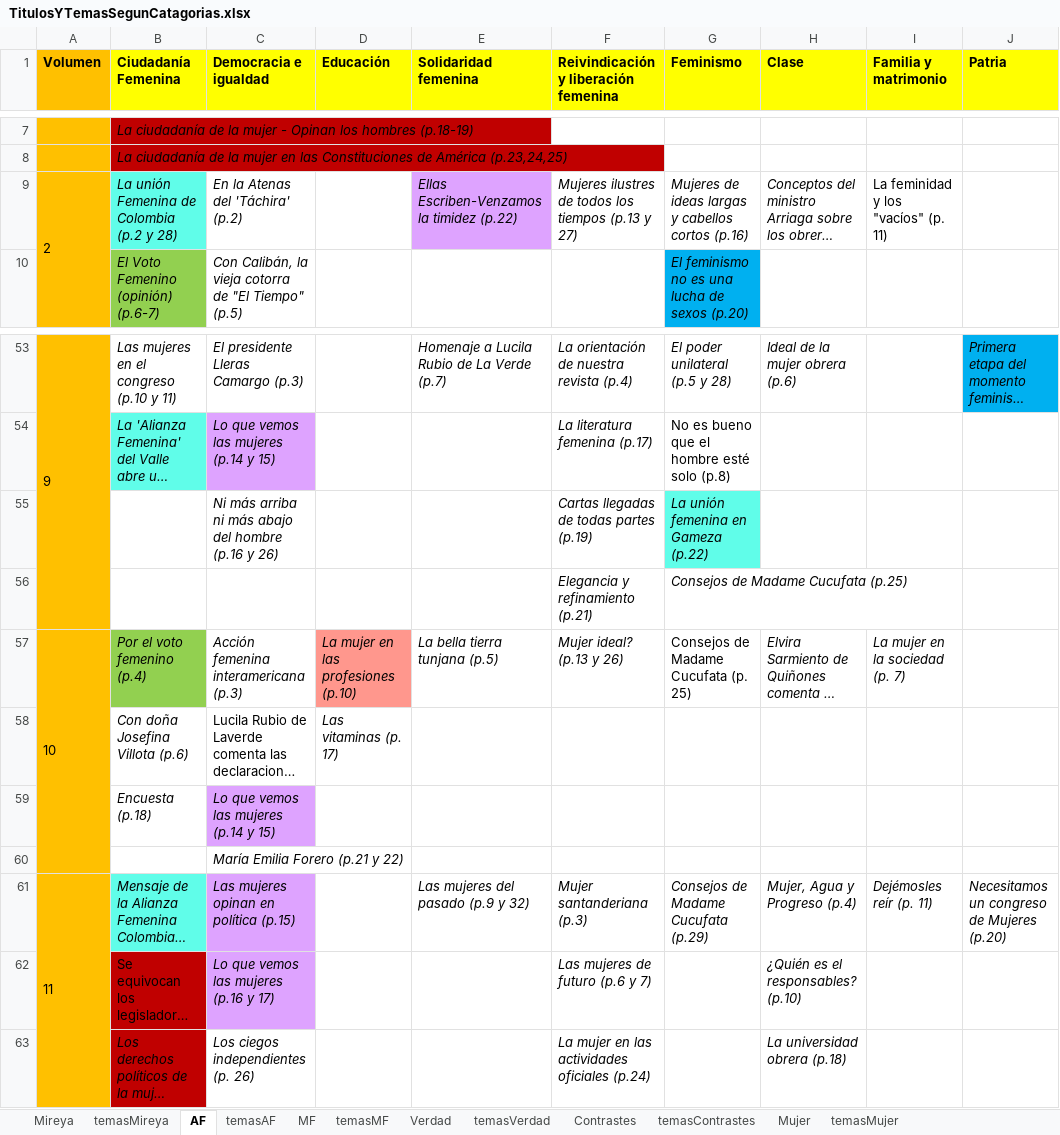
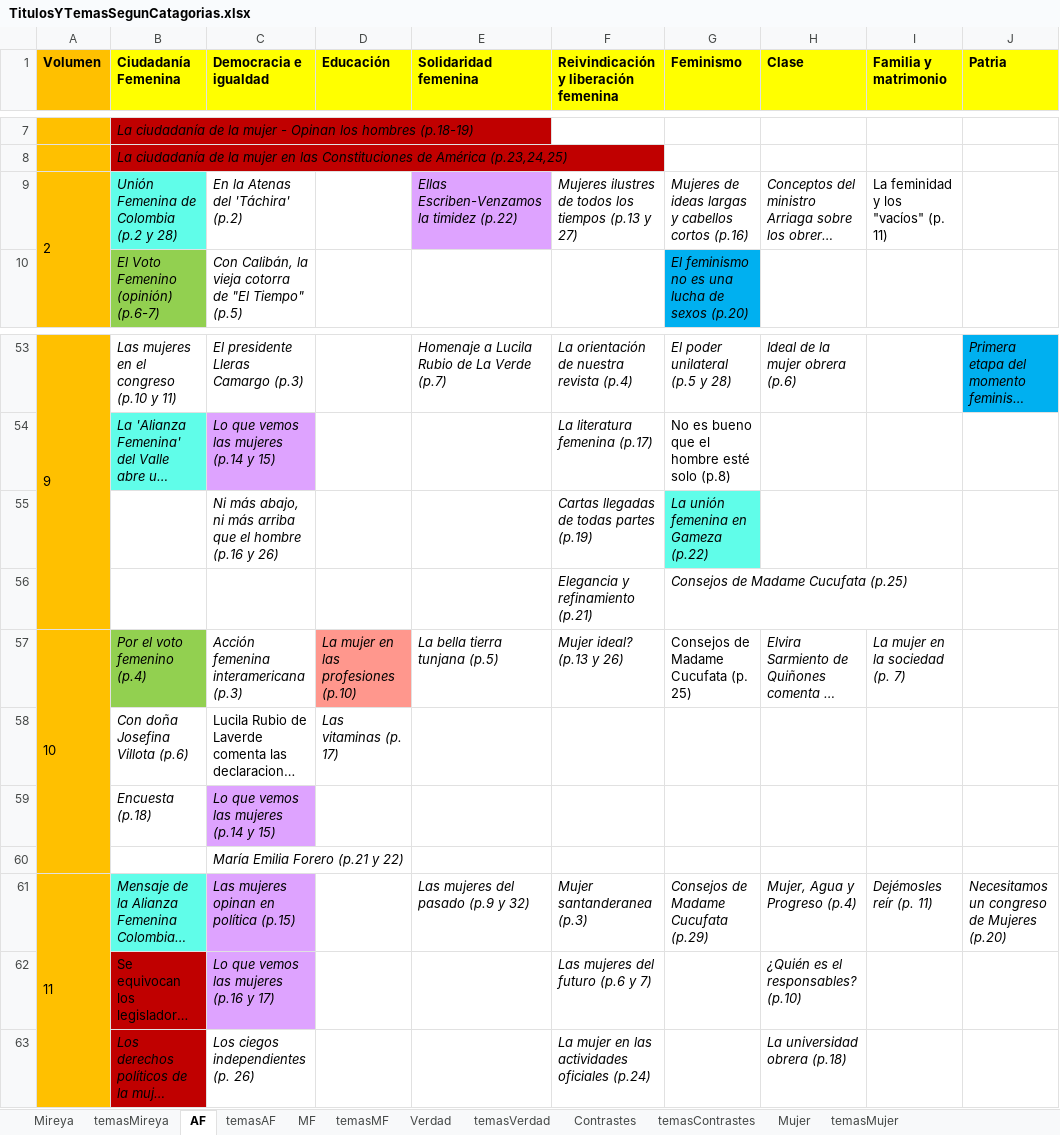
Before and after one commit to 1cgonza/mujeres-de-prensa, an Excel workbook: parser/public/data/TitulosYTemasSegunCatagorias.xlsx, sheet AF, drawn as a sheet; only a part is shown, gaps mark what is left out; long unchanged cells end in …; values as stored, in another font and other column widths than the file's, no borders; the diff names each change by its address in the sheet, - before the commit and + after, or states it on an @@ line.

```diff
--- a/parser/public/data/TitulosYTemasSegunCatagorias.xlsx (sheet AF)
+++ b/parser/public/data/TitulosYTemasSegunCatagorias.xlsx (sheet AF)
-B9 (Ciudadanía Femenina): La unión Femenina de Colombia (p.2 y 28)
+B9 (Ciudadanía Femenina): Unión Femenina de Colombia (p.2 y 28)
-C55 (Democracia e igualdad): Ni más arriba ni más abajo del hombre (p.16…
+C55 (Democracia e igualdad): Ni más abajo, ni más arriba que el hombre (p.16…
-F61: Mujer santanderiana (p.3)
+F61: Mujer santanderanea (p.3)
-F62: Las mujeres de futuro (p.6 y 7)
+F62: Las mujeres del futuro (p.6 y 7)
```
Also changed, not shown: parser/public/data/Generos.xlsx.
